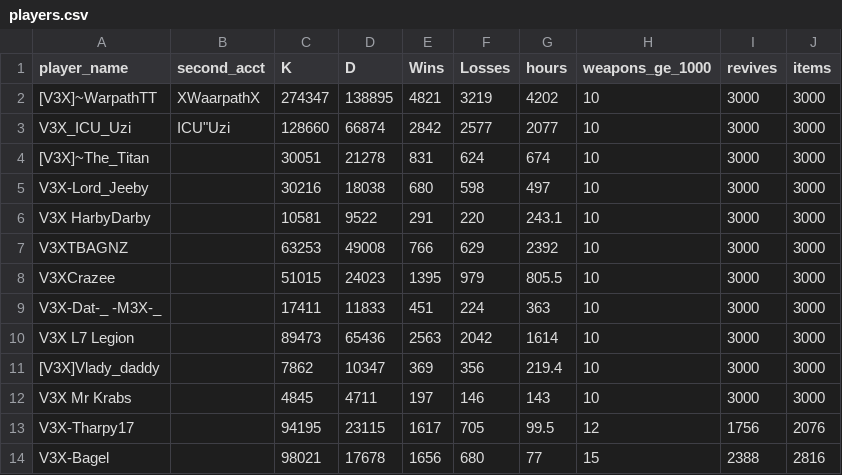
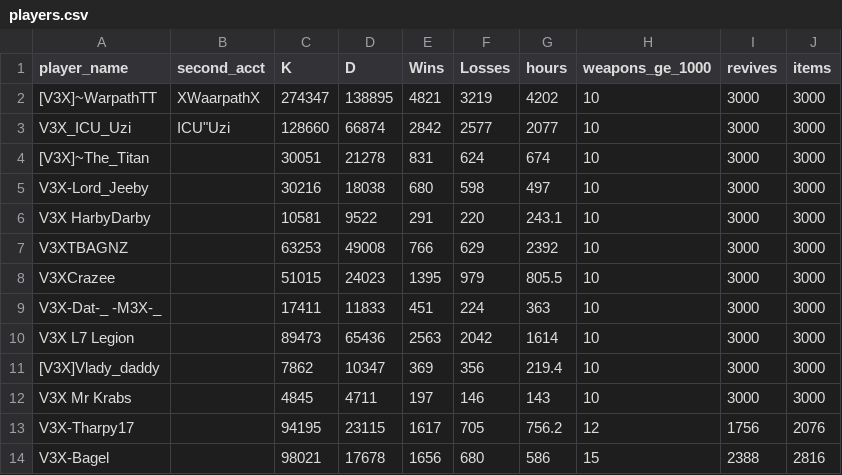
Before and after one commit to coletharp17/V3X-leaderboard, a CSV file: players.csv, drawn as a sheet.

Commit message:
Update players.csv

```diff
--- a/players.csv
+++ b/players.csv
@@ -12,3 +12,3 @@ V3X L7 Legion,,89473,65436,2563,2042,1614,10,3000,3000
 V3X Mr Krabs,,4845,4711,197,146,143,10,3000,3000
-V3X-Tharpy17,,94195,23115,1617,705,99.5,12,1756,2076
-V3X-Bagel,,98021,17678,1656,680,77,15,2388,2816
+V3X-Tharpy17,,94195,23115,1617,705,756.2,12,1756,2076
+V3X-Bagel,,98021,17678,1656,680,586,15,2388,2816
```
